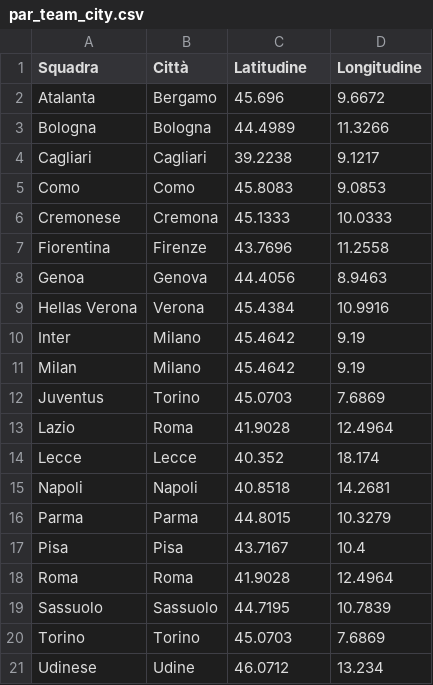
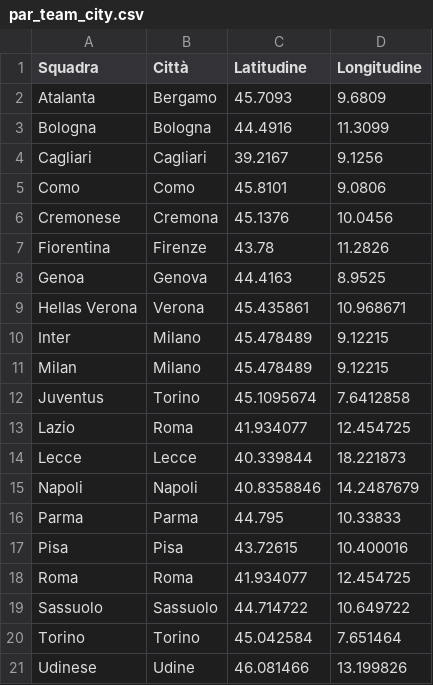
Before and after one commit to abmilano2020/wits, a CSV file: par_team_city.csv, drawn as a sheet.

Commit message:
feat: added city weights and markers (T2)

```diff
--- a/par_team_city.csv
+++ b/par_team_city.csv
@@ -1,21 +1,21 @@
 Squadra,Città,Latitudine,Longitudine
-Atalanta,Bergamo,45.696,9.6672
-Bologna,Bologna,44.4989,11.3266
-Cagliari,Cagliari,39.2238,9.1217
-Como,Como,45.8083,9.0853
-Cremonese,Cremona,45.1333,10.0333
-Fiorentina,Firenze,43.7696,11.2558
-Genoa,Genova,44.4056,8.9463
-Hellas Verona,Verona,45.4384,10.9916
-Inter,Milano,45.4642,9.19
-Milan,Milano,45.4642,9.19
-Juventus,Torino,45.0703,7.6869
-Lazio,Roma,41.9028,12.4964
-Lecce,Lecce,40.352,18.174
-Napoli,Napoli,40.8518,14.2681
-Parma,Parma,44.8015,10.3279
-Pisa,Pisa,43.7167,10.4
-Roma,Roma,41.9028,12.4964
-Sassuolo,Sassuolo,44.7195,10.7839
-Torino,Torino,45.0703,7.6869
-Udinese,Udine,46.0712,13.234
+Atalanta,Bergamo,45.7093,9.6809
+Bologna,Bologna,44.4916,11.3099
+Cagliari,Cagliari,39.2167,9.1256
+Como,Como,45.8101,9.0806
+Cremonese,Cremona,45.1376,10.0456
+Fiorentina,Firenze,43.78,11.2826
+Genoa,Genova,44.4163,8.9525
+Hellas Verona,Verona,45.435861,10.968671
+Inter,Milano,45.478489,9.12215
+Milan,Milano,45.478489,9.12215
+Juventus,Torino,45.1095674,7.6412858
+Lazio,Roma,41.934077,12.454725
+Lecce,Lecce,40.339844,18.221873
+Napoli,Napoli,40.8358846,14.2487679
+Parma,Parma,44.795,10.33833
+Pisa,Pisa,43.72615,10.400016
+Roma,Roma,41.934077,12.454725
+Sassuolo,Sassuolo,44.714722,10.649722
+Torino,Torino,45.042584,7.651464
+Udinese,Udine,46.081466,13.199826
```
Also changed, not shown: 2 other files.
